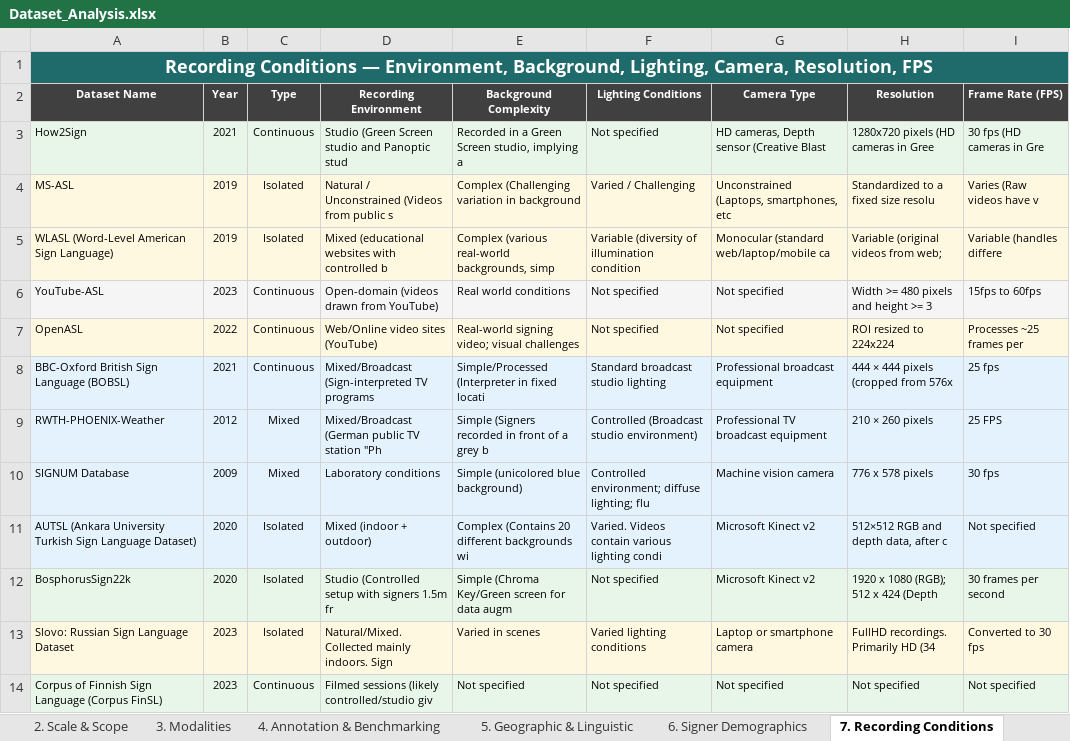
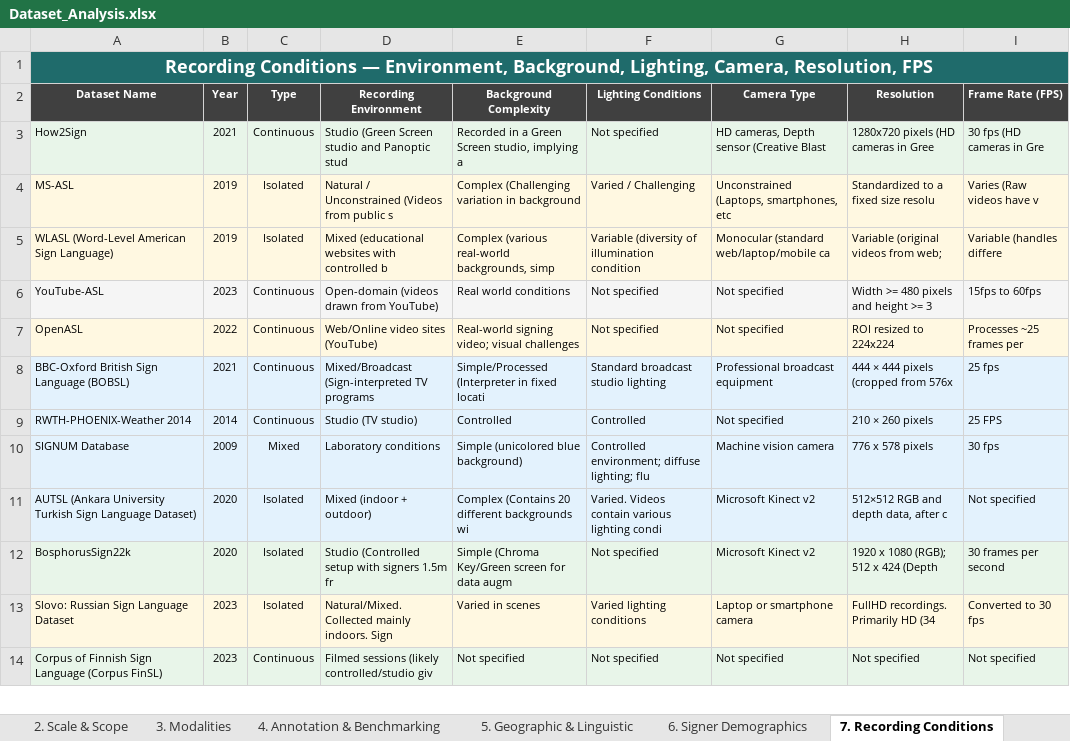
Before and after one commit to knzkoly/thesis-systematic-mapping, an Excel workbook: Dataset_Analysis.xlsx, sheet 7. Recording Conditions, drawn as a sheet; only a part is shown; values as stored, in another font and other column widths than the file's, no borders; charts and pictures not drawn; removed rows and columns are numbered as before the commit, all else as after; the diff names each change by its address in the sheet, - before the commit and + after, or states it on an @@ line.

Commit message:
updated files
- updated the Background chapter
- updated the Analysis file according to the PHOENIX_2014 dataset entry
- updated the Summary table according to the PHOENIX_2014 dataset entry

```diff
--- a/Dataset_Analysis.xlsx (sheet 7. Recording Conditions)
+++ b/Dataset_Analysis.xlsx (sheet 7. Recording Conditions)
-row 9: RWTH-PHOENIX-Weather | 2012 | Mixed | Mixed/Broadcast (German public TV station "Ph | Simple (Signers recorded in front of a grey b | Controlled (Broadcast studio environment) | Professional TV broadcast equipment | 210 × 260 pixels | 25 FPS
+row 9: RWTH-PHOENIX-Weather 2014 | 2014 | Continuous | Studio (TV studio) | Controlled | Controlled | Not specified | 210 × 260 pixels | 25 FPS
```
Also changed, not shown: sheet 8. Full Data, sheet 3. Modalities, sheet 2. Scale & Scope, sheet 4. Annotation & Benchmarking, sheet 0. Dashboard, sheet 6. Signer Demographics, 2 more sheets, charts or pictures, 3 other files.
